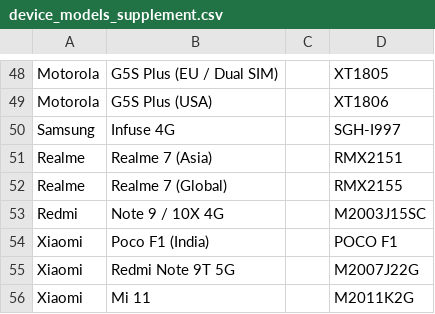
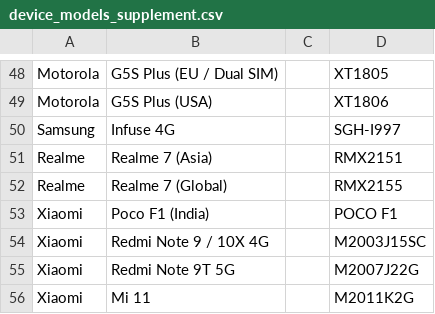
Before and after one commit to barbeau/gpstest, a CSV file: data/device_models_supplement.csv, drawn as a sheet; only a part is shown, gaps mark what is left out; removed rows and columns are numbered as before the commit, all else as after; the diff names each change by its address in the sheet, - before the commit and + after, or states it on an @@ line.

Commit message:
chore: Update data to reflect Redmi branding in name

```diff
--- a/data/device_models_supplement.csv
+++ b/data/device_models_supplement.csv
-row 53: Redmi | Note 9 / 10X 4G |  | M2003J15SC
+row 54: Xiaomi | Redmi Note 9 / 10X 4G |  | M2003J15SC
```
